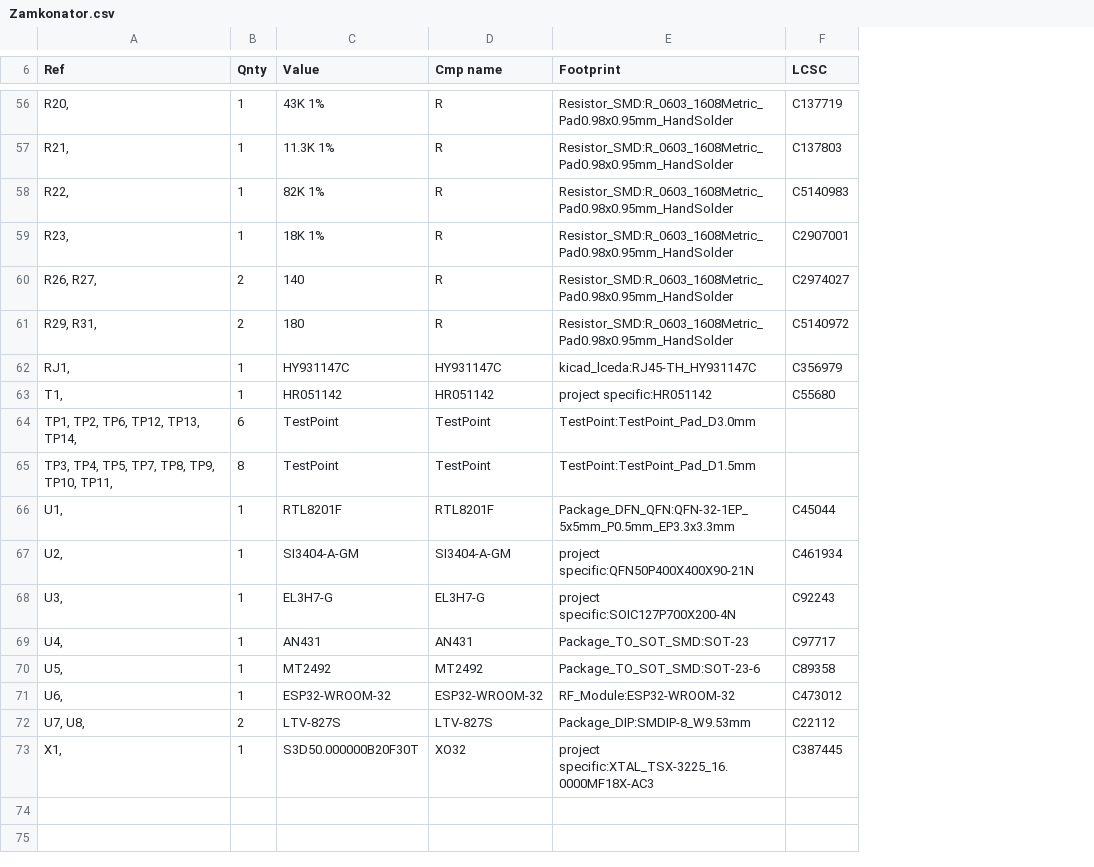
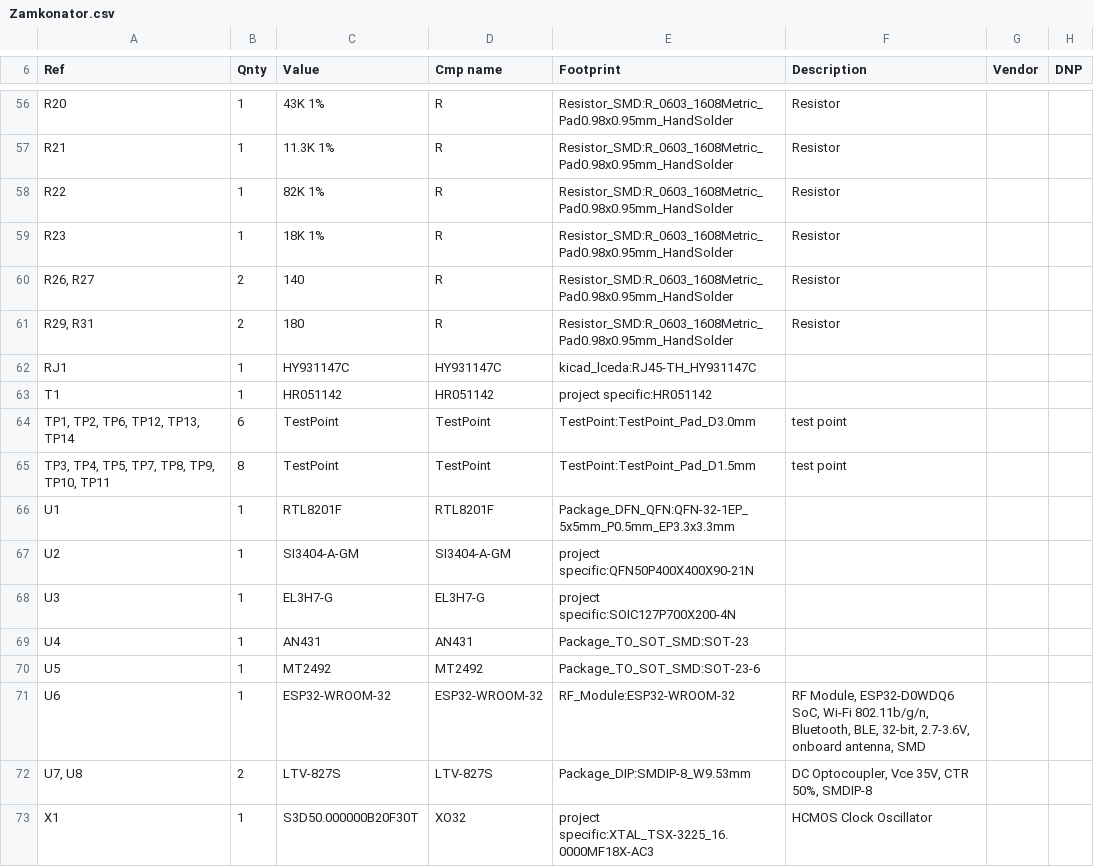
Before and after one commit to alufers/Zamkonator, a CSV file: Zamkonator.csv, drawn as a sheet; only a part is shown, gaps mark what is left out; removed rows and columns are numbered as before the commit, all else as after; the diff covers the shown part only; the diff names each change by its address in the sheet, - before the commit and + after, or states it on an @@ line.

```diff
--- a/Zamkonator.csv
+++ b/Zamkonator.csv
-column F (LCSC), rows 56-73: C137719 | C137803 | C5140983 | C2907001 | C2974027 | C5140972 | C356979 | C55680 |  |  | C45044 | C461934 | C92243 | C97717 | C89358 | C473012 | C22112 | C387445
+column F (Description), rows 56-73: Resistor | Resistor | Resistor | Resistor | Resistor | Resistor |  |  | test point | test point |  |  |  |  |  | RF Module, ESP32-D0WDQ6 SoC, Wi-Fi 802.11b/g/n, Bluetooth, BLE, 32-bit, 2.7-3.6V, onboard antenna, SMD | DC Optocoupler, Vce 35V, CTR 50%, SMDIP-8 | HCMOS Clock Oscillator
+column G (Vendor), empty
+column H (DNP), empty
-A56 (Ref): R20,
+A56 (Ref): R20
-A57 (Ref): R21,
+A57 (Ref): R21
-A58 (Ref): R22,
+A58 (Ref): R22
-A59 (Ref): R23,
+A59 (Ref): R23
-A60 (Ref): R26, R27,
+A60 (Ref): R26, R27
-A61 (Ref): R29, R31,
+A61 (Ref): R29, R31
-A62 (Ref): RJ1,
+A62 (Ref): RJ1
-A63 (Ref): T1,
+A63 (Ref): T1
-A64 (Ref): TP1, TP2, TP6, TP12, TP13, TP14,
+A64 (Ref): TP1, TP2, TP6, TP12, TP13, TP14
-A65 (Ref): TP3, TP4, TP5, TP7, TP8, TP9, TP10, TP11,
+A65 (Ref): TP3, TP4, TP5, TP7, TP8, TP9, TP10, TP11
-A66 (Ref): U1,
+A66 (Ref): U1
-A67 (Ref): U2,
+A67 (Ref): U2
-A68 (Ref): U3,
+A68 (Ref): U3
-A69 (Ref): U4,
+A69 (Ref): U4
-A70 (Ref): U5,
+A70 (Ref): U5
-A71 (Ref): U6,
+A71 (Ref): U6
-A72 (Ref): U7, U8,
+A72 (Ref): U7, U8
-A73 (Ref): X1,
+A73 (Ref): X1
```
Also changed, not shown: 51 edited cells elsewhere in this file, 15 other files.
